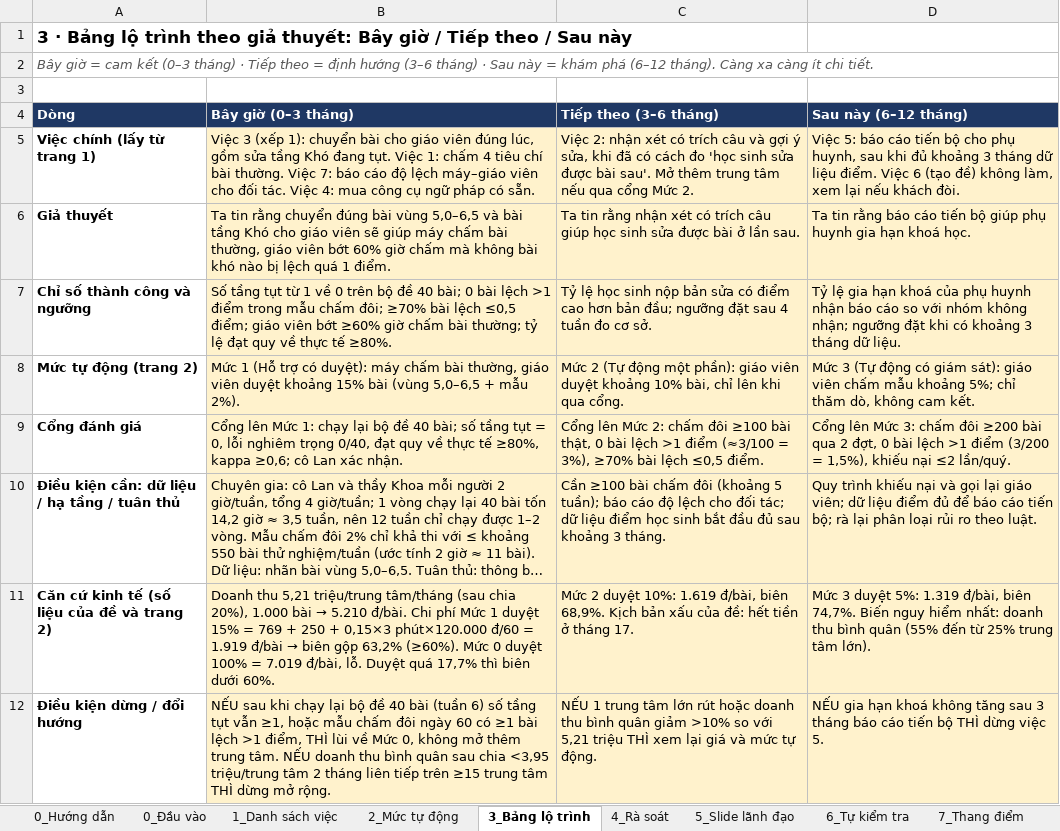
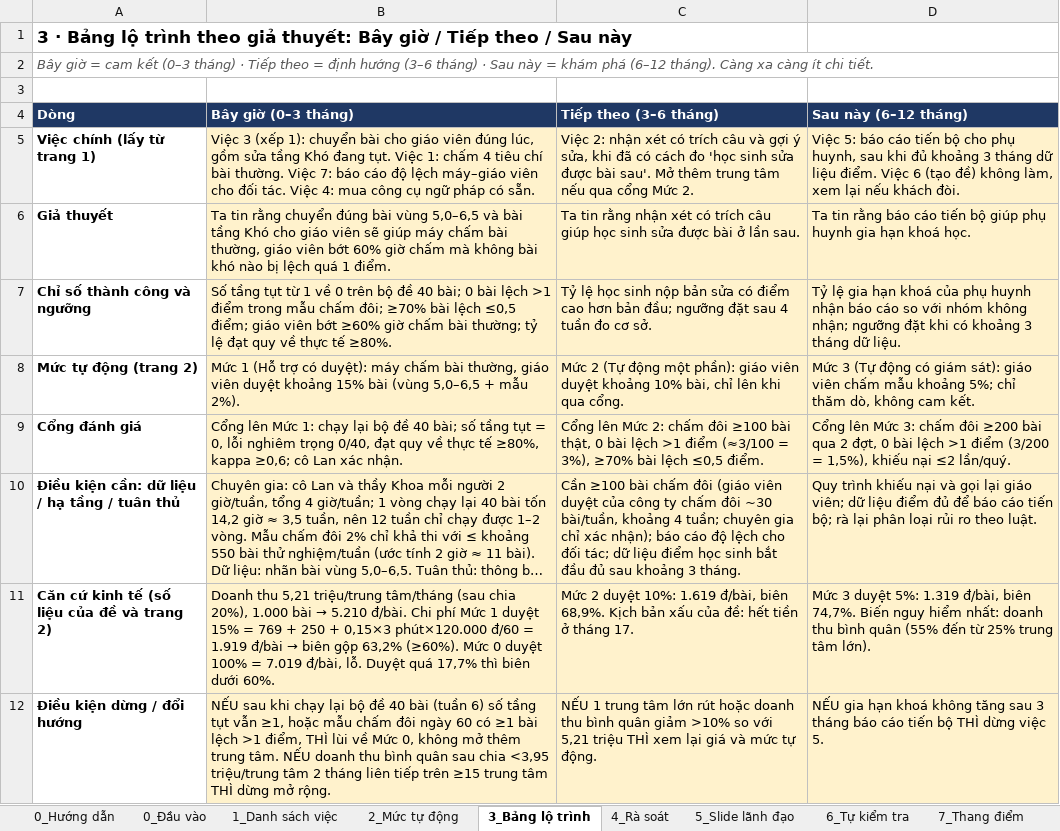
Before and after one commit to klinhnguyen2012/K4-L3-CS13-5aesieunhan-AI-Roadmap, an Excel workbook: 5aesieunhan_CS13.xlsx, sheet 3_Bảng lộ trình, drawn as a sheet; long unchanged cells end in …; values as stored, in another font and other column widths than the file's, no borders; the diff names each change by its address in the sheet, - before the commit and + after, or states it on an @@ line.

```diff
--- a/5aesieunhan_CS13.xlsx (sheet 3_Bảng lộ trình)
+++ b/5aesieunhan_CS13.xlsx (sheet 3_Bảng lộ trình)
-C10 (Tiếp theo (3–6 tháng)): …chấm đôi (khoảng 5 tuần); báo cáo…
+C10 (Tiếp theo (3–6 tháng)): …chấm đôi (giáo viên duyệt của công ty chấm đôi ~30 bài/tuần, khoảng 4 tuần; chuyên gia chỉ xác nhận); báo cáo…
```
Also changed, not shown: sheet 2_Mức tự động, 1 other file.
